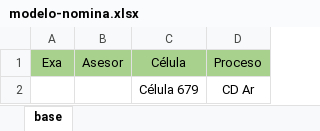
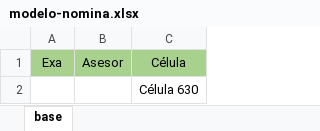
Before and after one commit to fedekrenn/control-gestiones, an Excel workbook: public/assets/modelo-nomina.xlsx, sheet base, drawn as a sheet; values as stored, in another font and other column widths than the file's, no borders; the diff names each change by its address in the sheet, - before the commit and + after, or states it on an @@ line.

```diff
--- a/public/assets/modelo-nomina.xlsx (sheet base)
+++ b/public/assets/modelo-nomina.xlsx (sheet base)
-column D, rows 1-2: Proceso | CD Ar
-C2: Célula 679
+C2: Célula 630
```
Also changed, not shown: 2 other files.
